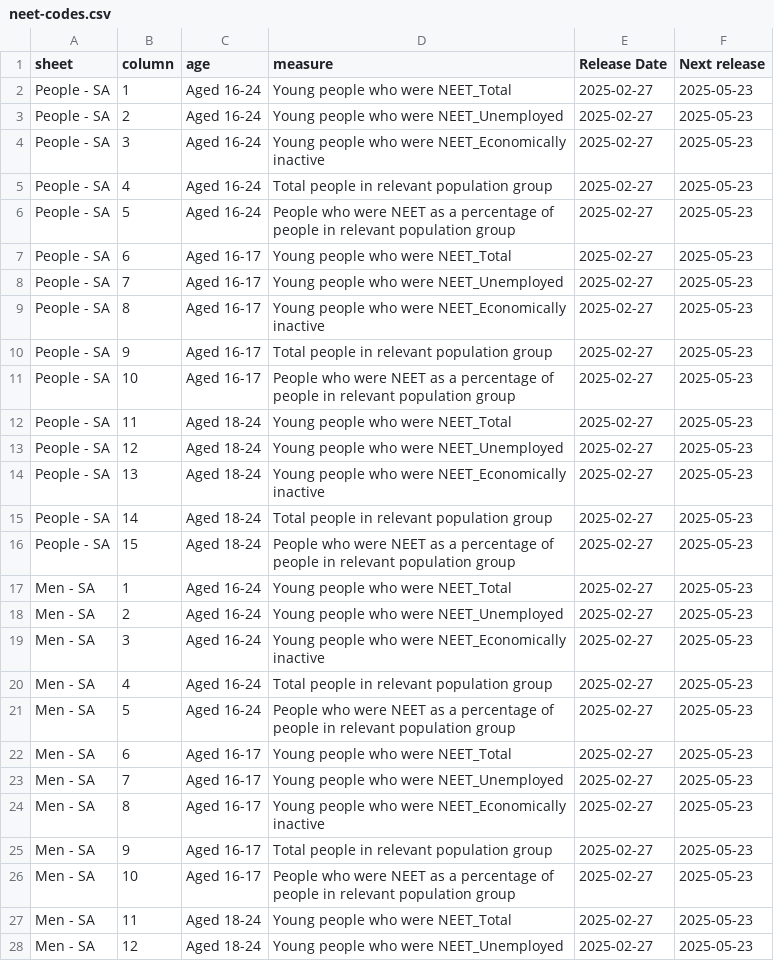
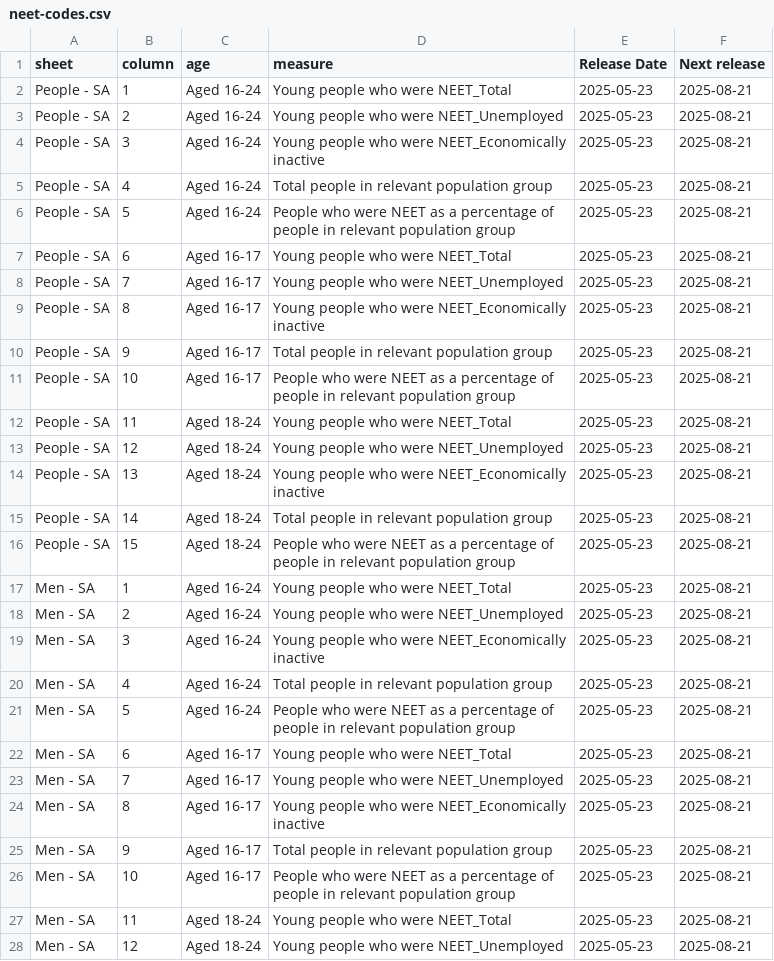
Before and after one commit to infogr8/yff-data-pipelines, a CSV file: data/metadata/codes/neet-codes.csv, drawn as a sheet; only a part is shown; the diff covers the shown part only.

```diff
--- a/data/metadata/codes/neet-codes.csv
+++ b/data/metadata/codes/neet-codes.csv
@@ -1,28 +1,28 @@
 sheet,column,age,measure,Release Date,Next release
-People - SA,1,Aged 16-24,Young people who were NEET_Total,2025-02-27,2025-05-23
-People - SA,2,Aged 16-24,Young people who were NEET_Unemployed,2025-02-27,2025-05-23
-People - SA,3,Aged 16-24,Young people who were NEET_Economically inactive,2025-02-27,2025-05-23
-People - SA,4,Aged 16-24,Total people in relevant population group,2025-02-27,2025-05-23
-People - SA,5,Aged 16-24,People who were NEET as a percentage of people in relevant population group,2025-02-27,2025-05-23
-People - SA,6,Aged 16-17,Young people who were NEET_Total,2025-02-27,2025-05-23
-People - SA,7,Aged 16-17,Young people who were NEET_Unemployed,2025-02-27,2025-05-23
-People - SA,8,Aged 16-17,Young people who were NEET_Economically inactive,2025-02-27,2025-05-23
-People - SA,9,Aged 16-17,Total people in relevant population group,2025-02-27,2025-05-23
-People - SA,10,Aged 16-17,People who were NEET as a percentage of people in relevant population group,2025-02-27,2025-05-23
-People - SA,11,Aged 18-24,Young people who were NEET_Total,2025-02-27,2025-05-23
-People - SA,12,Aged 18-24,Young people who were NEET_Unemployed,2025-02-27,2025-05-23
-People - SA,13,Aged 18-24,Young people who were NEET_Economically inactive,2025-02-27,2025-05-23
-People - SA,14,Aged 18-24,Total people in relevant population group,2025-02-27,2025-05-23
-People - SA,15,Aged 18-24,People who were NEET as a percentage of people in relevant population group,2025-02-27,2025-05-23
-Men - SA,1,Aged 16-24,Young people who were NEET_Total,2025-02-27,2025-05-23
-Men - SA,2,Aged 16-24,Young people who were NEET_Unemployed,2025-02-27,2025-05-23
-Men - SA,3,Aged 16-24,Young people who were NEET_Economically inactive,2025-02-27,2025-05-23
-Men - SA,4,Aged 16-24,Total people in relevant population group,2025-02-27,2025-05-23
-Men - SA,5,Aged 16-24,People who were NEET as a percentage of people in relevant population group,2025-02-27,2025-05-23
-Men - SA,6,Aged 16-17,Young people who were NEET_Total,2025-02-27,2025-05-23
-Men - SA,7,Aged 16-17,Young people who were NEET_Unemployed,2025-02-27,2025-05-23
-Men - SA,8,Aged 16-17,Young people who were NEET_Economically inactive,2025-02-27,2025-05-23
-Men - SA,9,Aged 16-17,Total people in relevant population group,2025-02-27,2025-05-23
-Men - SA,10,Aged 16-17,People who were NEET as a percentage of people in relevant population group,2025-02-27,2025-05-23
-Men - SA,11,Aged 18-24,Young people who were NEET_Total,2025-02-27,2025-05-23
-Men - SA,12,Aged 18-24,Young people who were NEET_Unemployed,2025-02-27,2025-05-23
+People - SA,1,Aged 16-24,Young people who were NEET_Total,2025-05-23,2025-08-21
+People - SA,2,Aged 16-24,Young people who were NEET_Unemployed,2025-05-23,2025-08-21
+People - SA,3,Aged 16-24,Young people who were NEET_Economically inactive,2025-05-23,2025-08-21
+People - SA,4,Aged 16-24,Total people in relevant population group,2025-05-23,2025-08-21
+People - SA,5,Aged 16-24,People who were NEET as a percentage of people in relevant population group,2025-05-23,2025-08-21
+People - SA,6,Aged 16-17,Young people who were NEET_Total,2025-05-23,2025-08-21
+People - SA,7,Aged 16-17,Young people who were NEET_Unemployed,2025-05-23,2025-08-21
+People - SA,8,Aged 16-17,Young people who were NEET_Economically inactive,2025-05-23,2025-08-21
+People - SA,9,Aged 16-17,Total people in relevant population group,2025-05-23,2025-08-21
+People - SA,10,Aged 16-17,People who were NEET as a percentage of people in relevant population group,2025-05-23,2025-08-21
+People - SA,11,Aged 18-24,Young people who were NEET_Total,2025-05-23,2025-08-21
+People - SA,12,Aged 18-24,Young people who were NEET_Unemployed,2025-05-23,2025-08-21
+People - SA,13,Aged 18-24,Young people who were NEET_Economically inactive,2025-05-23,2025-08-21
+People - SA,14,Aged 18-24,Total people in relevant population group,2025-05-23,2025-08-21
+People - SA,15,Aged 18-24,People who were NEET as a percentage of people in relevant population group,2025-05-23,2025-08-21
+Men - SA,1,Aged 16-24,Young people who were NEET_Total,2025-05-23,2025-08-21
+Men - SA,2,Aged 16-24,Young people who were NEET_Unemployed,2025-05-23,2025-08-21
+Men - SA,3,Aged 16-24,Young people who were NEET_Economically inactive,2025-05-23,2025-08-21
+Men - SA,4,Aged 16-24,Total people in relevant population group,2025-05-23,2025-08-21
+Men - SA,5,Aged 16-24,People who were NEET as a percentage of people in relevant population group,2025-05-23,2025-08-21
+Men - SA,6,Aged 16-17,Young people who were NEET_Total,2025-05-23,2025-08-21
+Men - SA,7,Aged 16-17,Young people who were NEET_Unemployed,2025-05-23,2025-08-21
+Men - SA,8,Aged 16-17,Young people who were NEET_Economically inactive,2025-05-23,2025-08-21
+Men - SA,9,Aged 16-17,Total people in relevant population group,2025-05-23,2025-08-21
+Men - SA,10,Aged 16-17,People who were NEET as a percentage of people in relevant population group,2025-05-23,2025-08-21
+Men - SA,11,Aged 18-24,Young people who were NEET_Total,2025-05-23,2025-08-21
+Men - SA,12,Aged 18-24,Young people who were NEET_Unemployed,2025-05-23,2025-08-21
```
Also changed, not shown: 36 edited cells elsewhere in this file, data/metadata/metadata.csv, data/processed/neet.csv, 6 other files.
